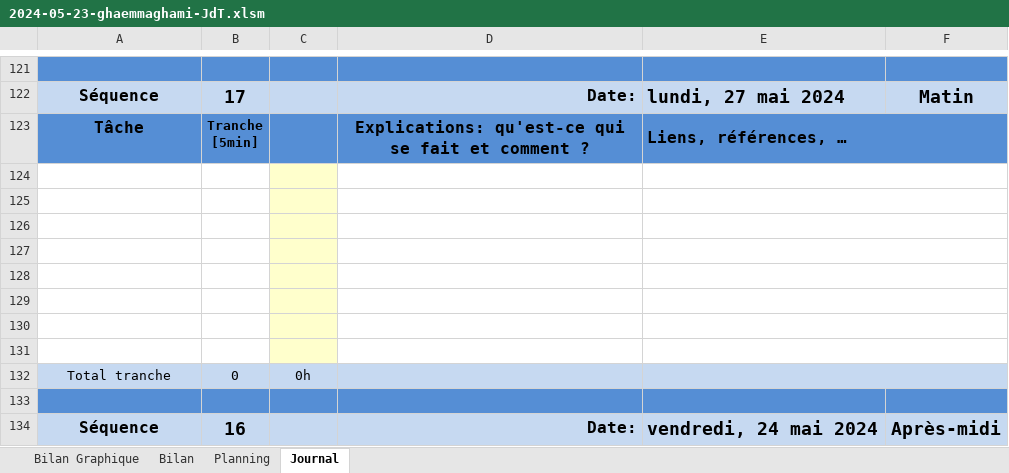
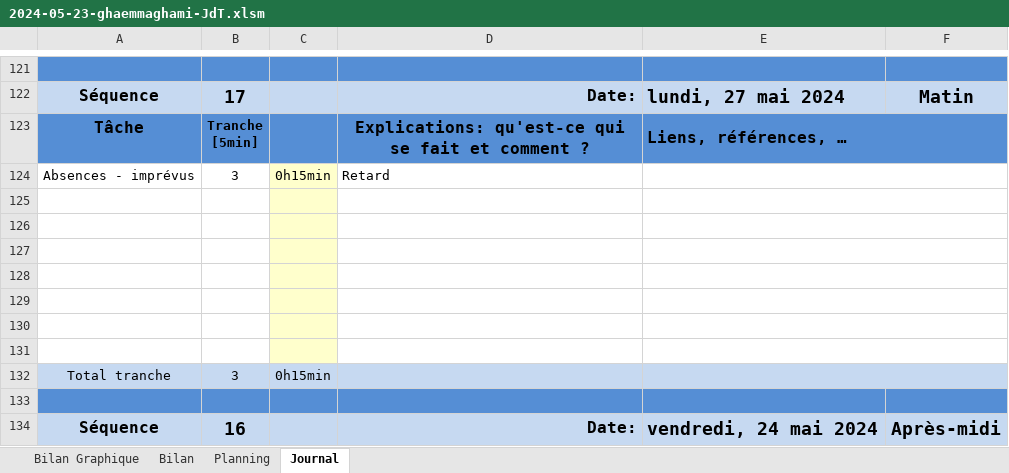
Before and after one commit to TheoGhh/TPI-TheoGhaemmaghami-GitHub, an Excel workbook: Livrables/2024-05-23-ghaemmaghami-JdT.xlsm, sheet Journal, drawn as a sheet; only a part is shown, gaps mark what is left out; values as stored, in another font and other column widths than the file's, no borders; charts and pictures and conditional formats not drawn; 1 other sheet too large or unreadable and not compared; removed rows and columns are numbered as before the commit, all else as after; the diff names each change by its address in the sheet, - before the commit and + after, or states it on an @@ line.

```diff
--- a/Livrables/2024-05-23-ghaemmaghami-JdT.xlsm (sheet Journal)
+++ b/Livrables/2024-05-23-ghaemmaghami-JdT.xlsm (sheet Journal)
+row 124: Absences - imprévus | 3 | 0h15min | Retard
-row 131: (empty)
-B132: 0
+B132: 3
-C132: 0h
+C132: 0h15min
```
Also changed, not shown: formulas that keep their value, charts or pictures, 9 other files.
